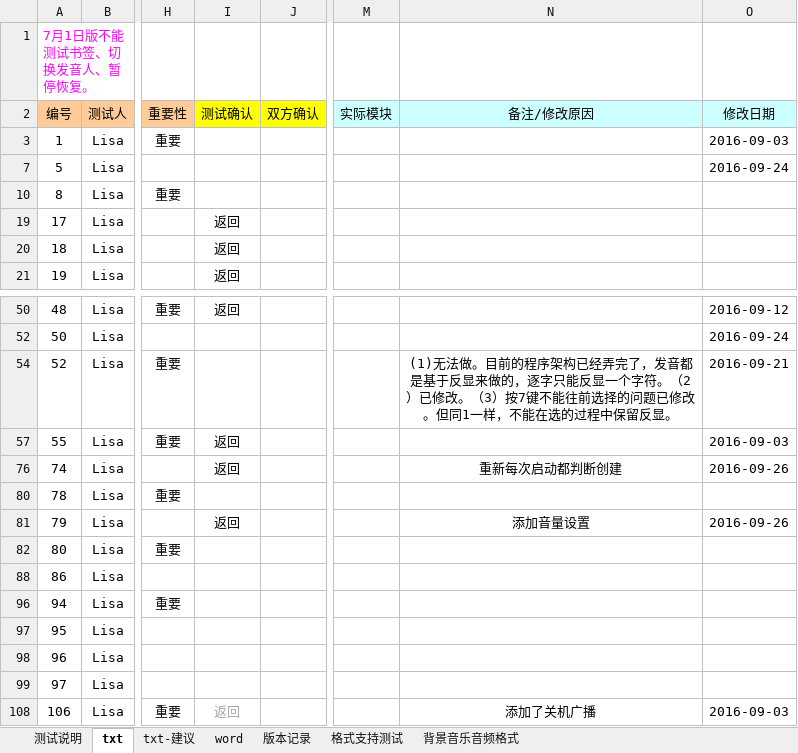
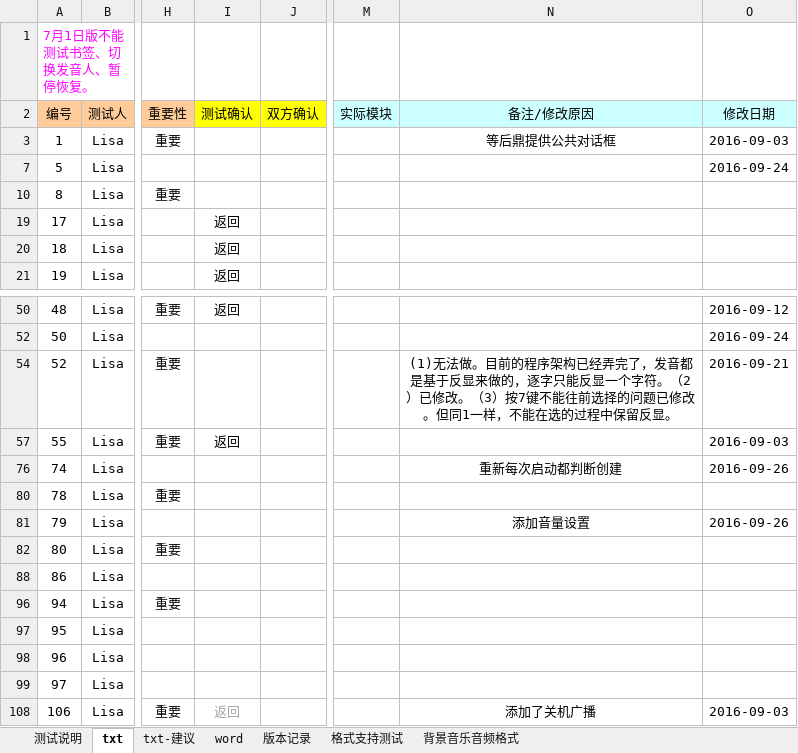
Before and after one commit to weizhiping/ebook, an Excel workbook: 测试单-电子书_txt-word_160923.xlsx, sheet txt, drawn as a sheet; only a part is shown, gaps mark what is left out; values as stored, in another font and other column widths than the file's, no borders; conditional formats not drawn; the diff names each change by its address in the sheet, - before the commit and + after, or states it on an @@ line.

```diff
--- a/测试单-电子书_txt-word_160923.xlsx (sheet txt)
+++ b/测试单-电子书_txt-word_160923.xlsx (sheet txt)
-N3 (备注/修改原因): (empty)
+N3 (备注/修改原因): 等后鼎提供公共对话框
-I76 (测试确认): 返回
+I76 (测试确认): (empty)
-I81 (测试确认): 返回
+I81 (测试确认): (empty)
```
Also changed, not shown: 1 other file.
